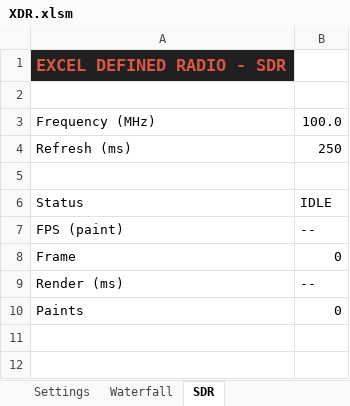
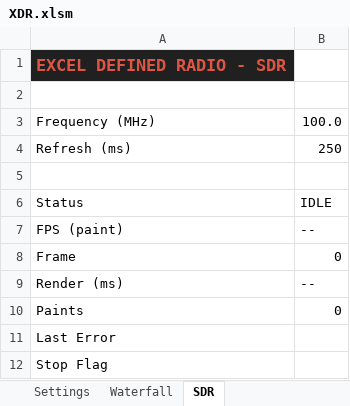
Before and after one commit to cya9nide/XDR, an Excel workbook: excel/XDR.xlsm, sheet SDR, drawn as a sheet; values as stored, in another font and other column widths than the file's, no borders; the diff names each change by its address in the sheet, - before the commit and + after, or states it on an @@ line.

```diff
--- a/excel/XDR.xlsm (sheet SDR)
+++ b/excel/XDR.xlsm (sheet SDR)
+row 11: Last Error
+row 12: Stop Flag
```
Also changed, not shown: 3 other files.
